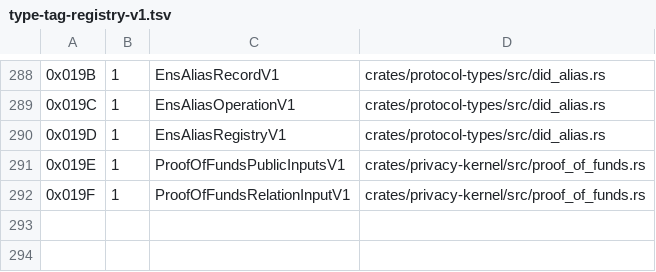
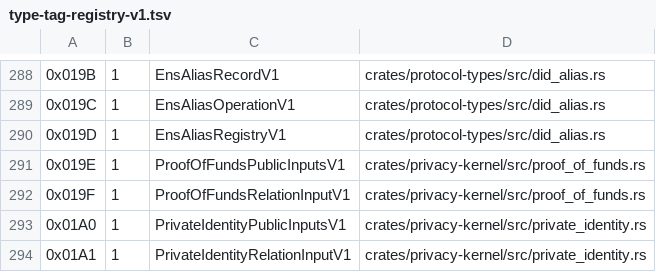
Before and after one commit to advatar/ActiveChain, a TSV file: testing/type-tag-registry-v1.tsv, drawn as a sheet; only a part is shown, gaps mark what is left out.

Commit message:
feat(identity): add private demographic STARK predicates

```diff
--- a/testing/type-tag-registry-v1.tsv
+++ b/testing/type-tag-registry-v1.tsv
@@ -292 +292,3 @@
 0x019F	1	ProofOfFundsRelationInputV1	crates/privacy-kernel/src/proof_of_funds.rs
+0x01A0	1	PrivateIdentityPublicInputsV1	crates/privacy-kernel/src/private_identity.rs
+0x01A1	1	PrivateIdentityRelationInputV1	crates/privacy-kernel/src/private_identity.rs
```
Also changed, not shown: 11 other files.
